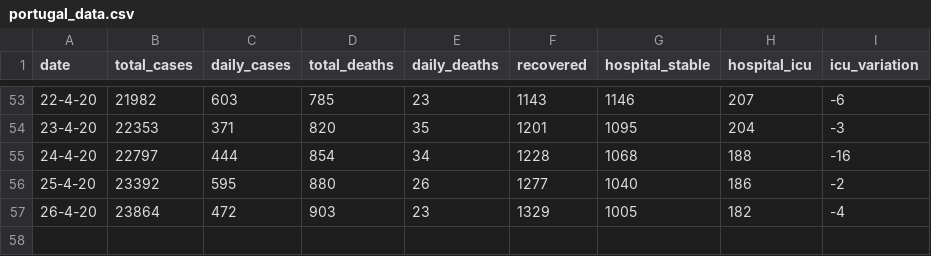
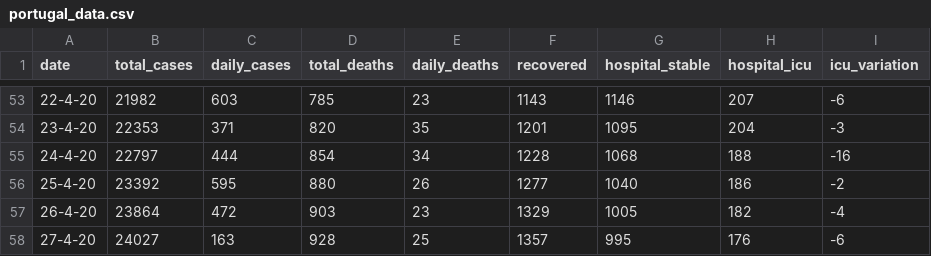
Before and after one commit to w3slley/covid19-portugal-wikipedia, a CSV file: portugal_data.csv, drawn as a sheet; only a part is shown, gaps mark what is left out.

Commit message:
Added initial description on english timeline graph and made sure that if the current date is different than the latest report's, the tables and graphs are always generated.

```diff
--- a/portugal_data.csv
+++ b/portugal_data.csv
@@ -57 +57,2 @@ date,total_cases,daily_cases,total_deaths,daily_deaths,recovered,hospital_stable
 26-4-20,23864,472,903,23,1329,1005,182,-4
+27-4-20,24027,163,928,25,1357,995,176,-6
```
Also changed, not shown: 2 other files.
